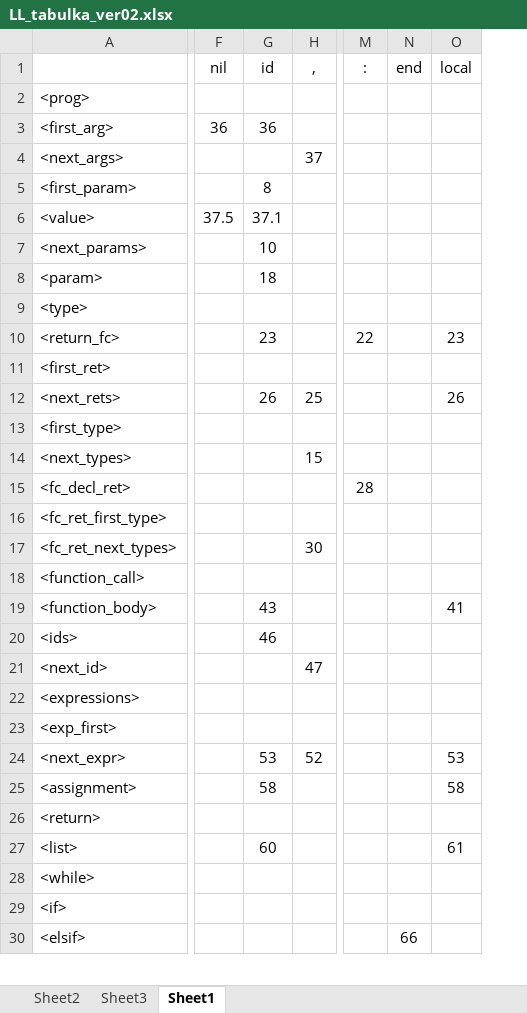
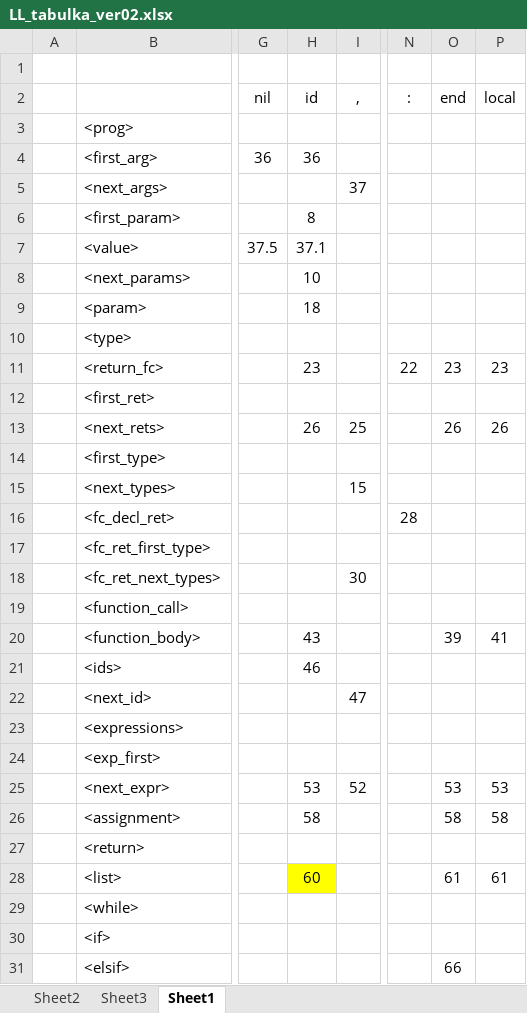
Before and after one commit to tadymatej/IFJ21, an Excel workbook: documentation/LL_tabulka_ver02.xlsx, sheet Sheet1, drawn as a sheet; only a part is shown, gaps mark what is left out; values as stored, in another font and other column widths than the file's, no borders; addresses are those after the commit; rows hold the shown columns only; the diff names each change by its address in the sheet, - before the commit and + after, or states it on an @@ line.

Commit message:
LL table repaired, new test added

```diff
--- a/documentation/LL_tabulka_ver02.xlsx (sheet Sheet1)
+++ b/documentation/LL_tabulka_ver02.xlsx (sheet Sheet1)
+column A, empty
+row 1: (empty)
-O11 (end): (empty)
+O11 (end): 23
-O13 (end): (empty)
+O13 (end): 26
-O20 (end): (empty)
+O20 (end): 39
-O25 (end): (empty)
+O25 (end): 53
-O26 (end): (empty)
+O26 (end): 58
-H28 fill: none
+H28 fill: #FFFF00
-O28 (end): (empty)
+O28 (end): 61
```
Also changed, not shown: documentation/Gramatika-ver08.xlsx, 2 other files.
